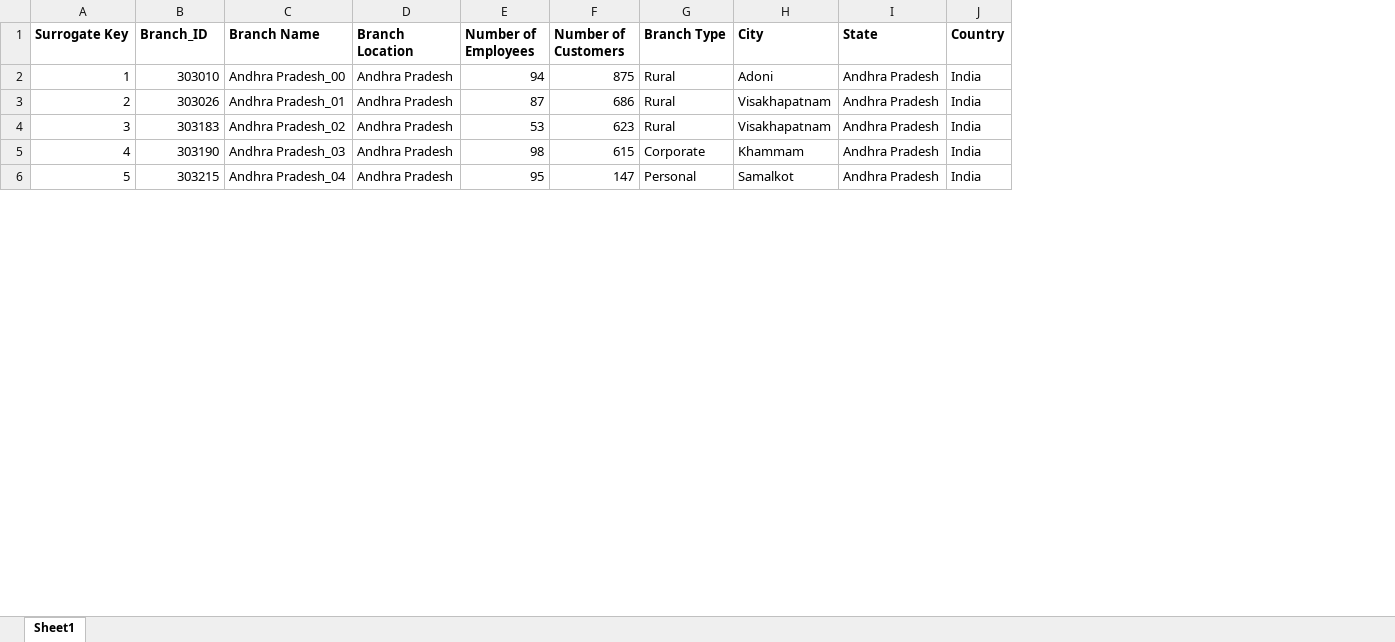
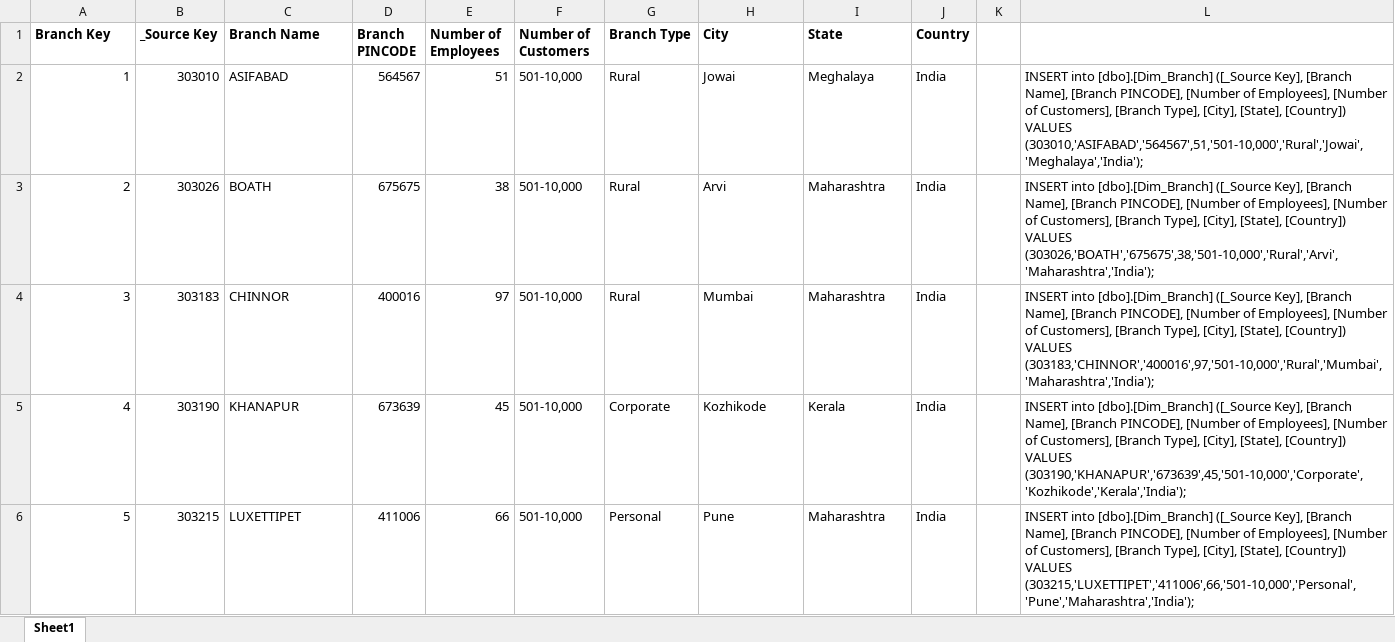
Before and after one commit to vintas/Loan-Data-Warehouse, an Excel workbook: Dummy Data/Dim_Branch.xlsx, sheet Sheet1, drawn as a sheet; only a part is shown; values as stored, in another font and other column widths than the file's, no borders; removed rows and columns are numbered as before the commit, all else as after; the diff covers the shown part only; the diff names each change by its address in the sheet, - before the commit and + after, or states it on an @@ line.

Commit message:
Create bank branch dimension table

```diff
--- a/Dummy Data/Dim_Branch.xlsx (sheet Sheet1)
+++ b/Dummy Data/Dim_Branch.xlsx (sheet Sheet1)
-column D (Branch Location), rows 2-6: all Andhra Pradesh
+column D (Branch PINCODE), rows 2-6: 564567 | 675675 | 400016 | 673639 | 411006
+column K, empty
+column L, rows 2-6: INSERT into [dbo].[Dim_Branch] ([_Source Key], [Branch Name], [Branch PINCODE], [Number of Employees], [Number of Customers], [Branch Type], [City], [State], [Country]) VALUES (303010,'ASIFABAD','564567',51,'501-10,000','Rural','Jowai','Meghalaya','India'); | INSERT into [dbo].[Dim_Branch] ([_Source Key], [Branch Name], [Branch PINCODE], [Number of Employees], [Number of Customers], [Branch Type], [City], [State], [Country]) VALUES (303026,'BOATH','675675',38,'501-10,000','Rural','Arvi','Maharashtra','India'); | INSERT into [dbo].[Dim_Branch] ([_Source Key], [Branch Name], [Branch PINCODE], [Number of Employees], [Number of Customers], [Branch Type], [City], [State], [Country]) VALUES (303183,'CHINNOR','400016',97,'501-10,000','Rural','Mumbai','Maharashtra','India'); | INSERT into [dbo].[Dim_Branch] ([_Source Key], [Branch Name], [Branch PINCODE], [Number of Employees], [Number of Customers], [Branch Type], [City], [State], [Country]) VALUES (303190,'KHANAPUR','673639',45,'501-10,000','Corporate','Kozhikode','Kerala','India'); | INSERT into [dbo].[Dim_Branch] ([_Source Key], [Branch Name], [Branch PINCODE], [Number of Employees], [Number of Customers], [Branch Type], [City], [State], [Country]) VALUES (303215,'LUXETTIPET','411006',66,'501-10,000','Personal','Pune','Maharashtra','India');
-A1: Surrogate Key
+A1: Branch Key
-B1: Branch_ID
+B1: _Source Key
-C2 (Branch Name): Andhra Pradesh_00
+C2 (Branch Name): ASIFABAD
-E2 (Number of Employees): 94
+E2 (Number of Employees): 51
-F2 (Number of Customers): 875
+F2 (Number of Customers): 501-10,000
-H2 (City): Adoni
+H2 (City): Jowai
-I2 (State): Andhra Pradesh
+I2 (State): Meghalaya
-C3 (Branch Name): Andhra Pradesh_01
+C3 (Branch Name): BOATH
-E3 (Number of Employees): 87
+E3 (Number of Employees): 38
-F3 (Number of Customers): 686
+F3 (Number of Customers): 501-10,000
-H3 (City): Visakhapatnam
+H3 (City): Arvi
-I3:I4 (State): Andhra Pradesh
+I3:I4 (State): Maharashtra
-C4 (Branch Name): Andhra Pradesh_02
+C4 (Branch Name): CHINNOR
-E4 (Number of Employees): 53
+E4 (Number of Employees): 97
-F4 (Number of Customers): 623
+F4 (Number of Customers): 501-10,000
-H4 (City): Visakhapatnam
+H4 (City): Mumbai
-C5 (Branch Name): Andhra Pradesh_03
+C5 (Branch Name): KHANAPUR
-E5 (Number of Employees): 98
+E5 (Number of Employees): 45
-F5 (Number of Customers): 615
+F5 (Number of Customers): 501-10,000
-H5 (City): Khammam
+H5 (City): Kozhikode
-I5 (State): Andhra Pradesh
+I5 (State): Kerala
-C6 (Branch Name): Andhra Pradesh_04
+C6 (Branch Name): LUXETTIPET
-E6 (Number of Employees): 95
+E6 (Number of Employees): 66
-F6 (Number of Customers): 147
+F6 (Number of Customers): 501-10,000
-H6 (City): Samalkot
+H6 (City): Pune
-I6 (State): Andhra Pradesh
+I6 (State): Maharashtra
```
Also changed, not shown: 799 edited cells elsewhere in this sheet, formulas that keep their value, 3 other files.
